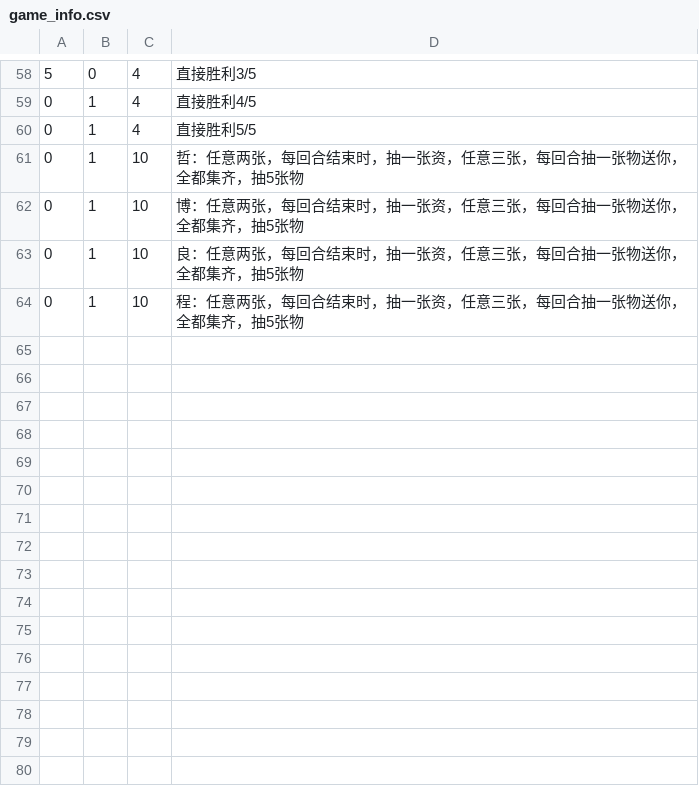
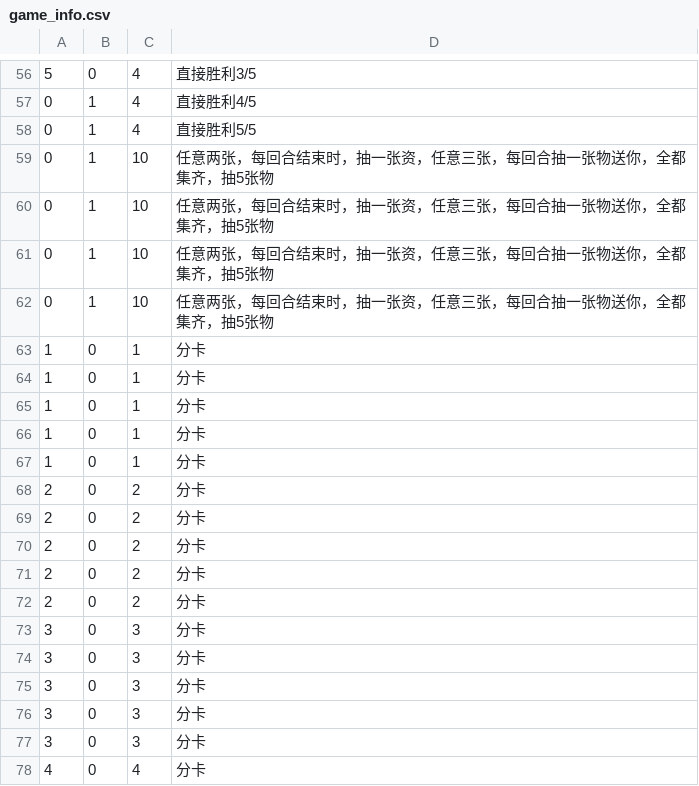
Before and after one commit to azh18/zblc_cardgame, a CSV file: game_info.csv, drawn as a sheet; only a part is shown, gaps mark what is left out; the diff covers the shown part only.

Commit message:
update csv

```diff
--- a/game_info.csv
+++ b/game_info.csv
@@ -60,5 +58,21 @@
 0,1,4,直接胜利5/5
-0,1,10,哲：任意两张，每回合结束时，抽一张资，任意三张，每回合抽一张物送你，全都集齐，抽5张物
-0,1,10,博：任意两张，每回合结束时，抽一张资，任意三张，每回合抽一张物送你，全都集齐，抽5张物
-0,1,10,良：任意两张，每回合结束时，抽一张资，任意三张，每回合抽一张物送你，全都集齐，抽5张物
-0,1,10,程：任意两张，每回合结束时，抽一张资，任意三张，每回合抽一张物送你，全都集齐，抽5张物
+0,1,10,任意两张，每回合结束时，抽一张资，任意三张，每回合抽一张物送你，全都集齐，抽5张物
+0,1,10,任意两张，每回合结束时，抽一张资，任意三张，每回合抽一张物送你，全都集齐，抽5张物
+0,1,10,任意两张，每回合结束时，抽一张资，任意三张，每回合抽一张物送你，全都集齐，抽5张物
+0,1,10,任意两张，每回合结束时，抽一张资，任意三张，每回合抽一张物送你，全都集齐，抽5张物
+1,0,1,分卡
+1,0,1,分卡
+1,0,1,分卡
+1,0,1,分卡
+1,0,1,分卡
+2,0,2,分卡
+2,0,2,分卡
+2,0,2,分卡
+2,0,2,分卡
+2,0,2,分卡
+3,0,3,分卡
+3,0,3,分卡
+3,0,3,分卡
+3,0,3,分卡
+3,0,3,分卡
+4,0,4,分卡
```
Also changed, not shown: 24 added rows, 2 removed rows and 23 edited cells elsewhere in this file.
